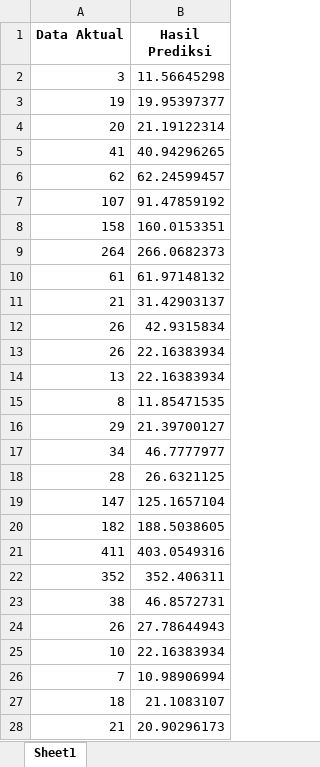
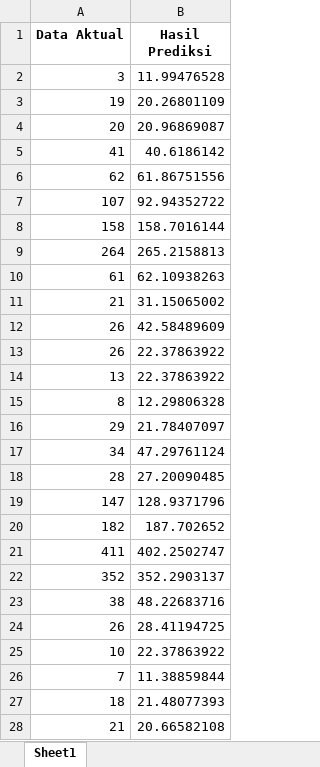
Before and after one commit to kusin/2024_BOPTN_Hopsot, an Excel workbook: source-code/experimental xgboost/hasil_percobaan1.xlsx, sheet Sheet1, drawn as a sheet; only a part is shown; values as stored, in another font and other column widths than the file's, no borders; the diff covers the shown part only; the diff names each change by its address in the sheet, - before the commit and + after, or states it on an @@ line.

```diff
--- a/source-code/experimental xgboost/hasil_percobaan1.xlsx (sheet Sheet1)
+++ b/source-code/experimental xgboost/hasil_percobaan1.xlsx (sheet Sheet1)
-B2 (Hasil Prediksi): 11.56645298
+B2 (Hasil Prediksi): 11.99476528
-B3 (Hasil Prediksi): 19.95397377
+B3 (Hasil Prediksi): 20.26801109
-B4 (Hasil Prediksi): 21.19122314
+B4 (Hasil Prediksi): 20.96869087
-B5 (Hasil Prediksi): 40.94296265
+B5 (Hasil Prediksi): 40.6186142
-B6 (Hasil Prediksi): 62.24599457
+B6 (Hasil Prediksi): 61.86751556
-B7 (Hasil Prediksi): 91.47859192
+B7 (Hasil Prediksi): 92.94352722
-B8 (Hasil Prediksi): 160.0153351
+B8 (Hasil Prediksi): 158.7016144
-B9 (Hasil Prediksi): 266.0682373
+B9 (Hasil Prediksi): 265.2158813
-B10 (Hasil Prediksi): 61.97148132
+B10 (Hasil Prediksi): 62.10938263
-B11 (Hasil Prediksi): 31.42903137
+B11 (Hasil Prediksi): 31.15065002
-B12 (Hasil Prediksi): 42.9315834
+B12 (Hasil Prediksi): 42.58489609
-B13:B14 (Hasil Prediksi): 22.16383934
+B13:B14 (Hasil Prediksi): 22.37863922
-B15 (Hasil Prediksi): 11.85471535
+B15 (Hasil Prediksi): 12.29806328
-B16 (Hasil Prediksi): 21.39700127
+B16 (Hasil Prediksi): 21.78407097
-B17 (Hasil Prediksi): 46.7777977
+B17 (Hasil Prediksi): 47.29761124
-B18 (Hasil Prediksi): 26.6321125
+B18 (Hasil Prediksi): 27.20090485
-B19 (Hasil Prediksi): 125.1657104
+B19 (Hasil Prediksi): 128.9371796
-B20 (Hasil Prediksi): 188.5038605
+B20 (Hasil Prediksi): 187.702652
-B21 (Hasil Prediksi): 403.0549316
+B21 (Hasil Prediksi): 402.2502747
-B22 (Hasil Prediksi): 352.406311
+B22 (Hasil Prediksi): 352.2903137
-B23 (Hasil Prediksi): 46.8572731
+B23 (Hasil Prediksi): 48.22683716
-B24 (Hasil Prediksi): 27.78644943
+B24 (Hasil Prediksi): 28.41194725
-B25 (Hasil Prediksi): 22.16383934
+B25 (Hasil Prediksi): 22.37863922
-B26 (Hasil Prediksi): 10.98906994
+B26 (Hasil Prediksi): 11.38859844
-B27 (Hasil Prediksi): 21.1083107
+B27 (Hasil Prediksi): 21.48077393
-B28 (Hasil Prediksi): 20.90296173
+B28 (Hasil Prediksi): 20.66582108
```
Also changed, not shown: 20 edited cells elsewhere in this sheet, source-code/experimental xgboost/hasil_percobaan2.xlsx, 8 other files.
